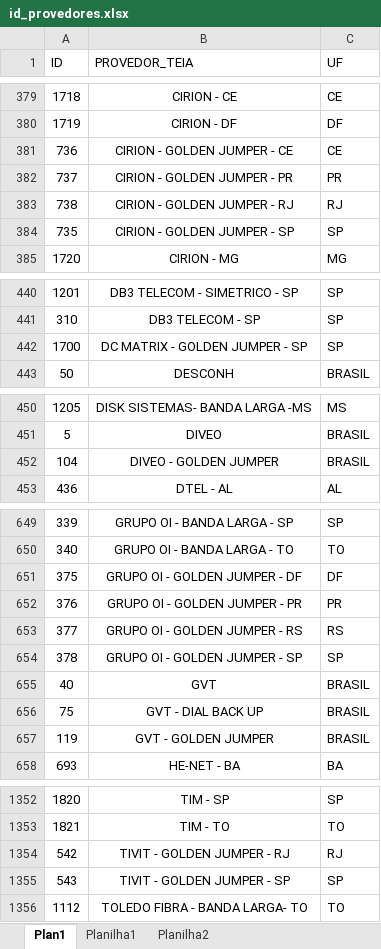
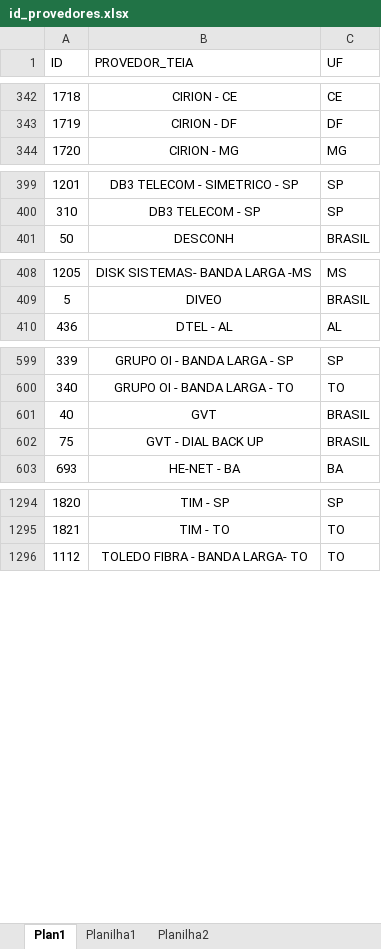
Before and after one commit to ImFelipeArantes/AUTMACAO_LOTE, an Excel workbook: arquivos/id_provedores.xlsx, sheet Plan1, drawn as a sheet; only a part is shown, gaps mark what is left out; values as stored, in another font and other column widths than the file's, no borders; conditional formats not drawn; the diff covers the shown part only; the diff names each change by its address in the sheet, - before the commit and + after, or states it on an @@ line.

```diff
--- a/arquivos/id_provedores.xlsx (sheet Plan1)
+++ b/arquivos/id_provedores.xlsx (sheet Plan1)
-row 381: 736 | CIRION - GOLDEN JUMPER - CE | CE
-row 382: 737 | CIRION - GOLDEN JUMPER - PR | PR
-row 383: 738 | CIRION - GOLDEN JUMPER - RJ | RJ
-row 384: 735 | CIRION - GOLDEN JUMPER - SP | SP
-row 442: 1700 | DC MATRIX - GOLDEN JUMPER - SP | SP
-row 452: 104 | DIVEO - GOLDEN JUMPER | BRASIL
-row 651: 375 | GRUPO OI - GOLDEN JUMPER - DF | DF
-row 652: 376 | GRUPO OI - GOLDEN JUMPER - PR | PR
-row 653: 377 | GRUPO OI - GOLDEN JUMPER - RS | RS
-row 654: 378 | GRUPO OI - GOLDEN JUMPER - SP | SP
-row 657: 119 | GVT - GOLDEN JUMPER | BRASIL
-row 1354: 542 | TIVIT - GOLDEN JUMPER - RJ | RJ
-row 1355: 543 | TIVIT - GOLDEN JUMPER - SP | SP
```
Also changed, not shown: 47 removed rows elsewhere in this sheet, arquivos/consulta_banda.xlsx, arquivos/custos_nfv.xlsx, 9 other files.
